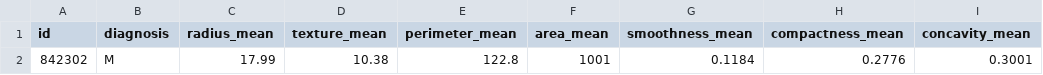
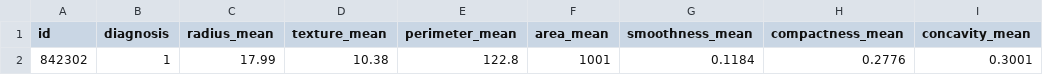
Before and after one commit to ultranet1/Diagnosis-of-Breast-Cancer-with-Machine-Learning-models, a CSV file: data/EXAMPLE.csv, drawn as a sheet; only a part is shown; the diff names each change by its address in the sheet, - before the commit and + after, or states it on an @@ line.

Commit message:
Update EXAMPLE.csv

```diff
--- a/data/EXAMPLE.csv
+++ b/data/EXAMPLE.csv
-B2 (diagnosis): M
+B2 (diagnosis): 1
```
